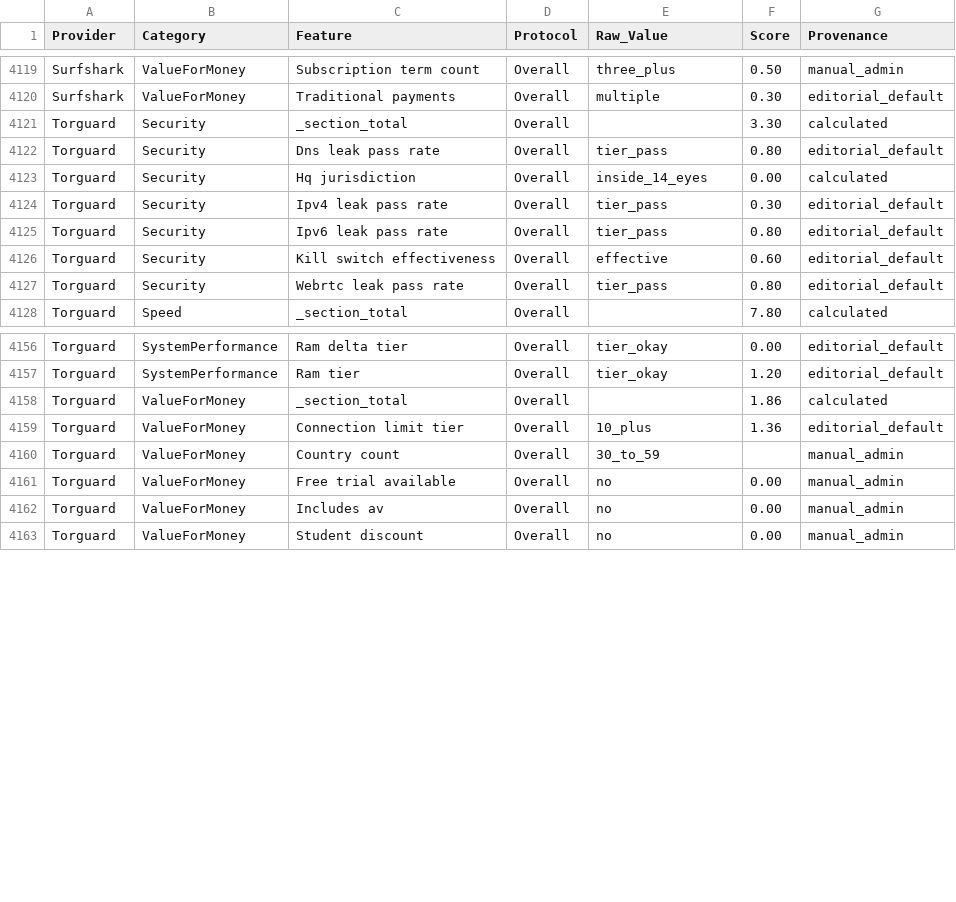
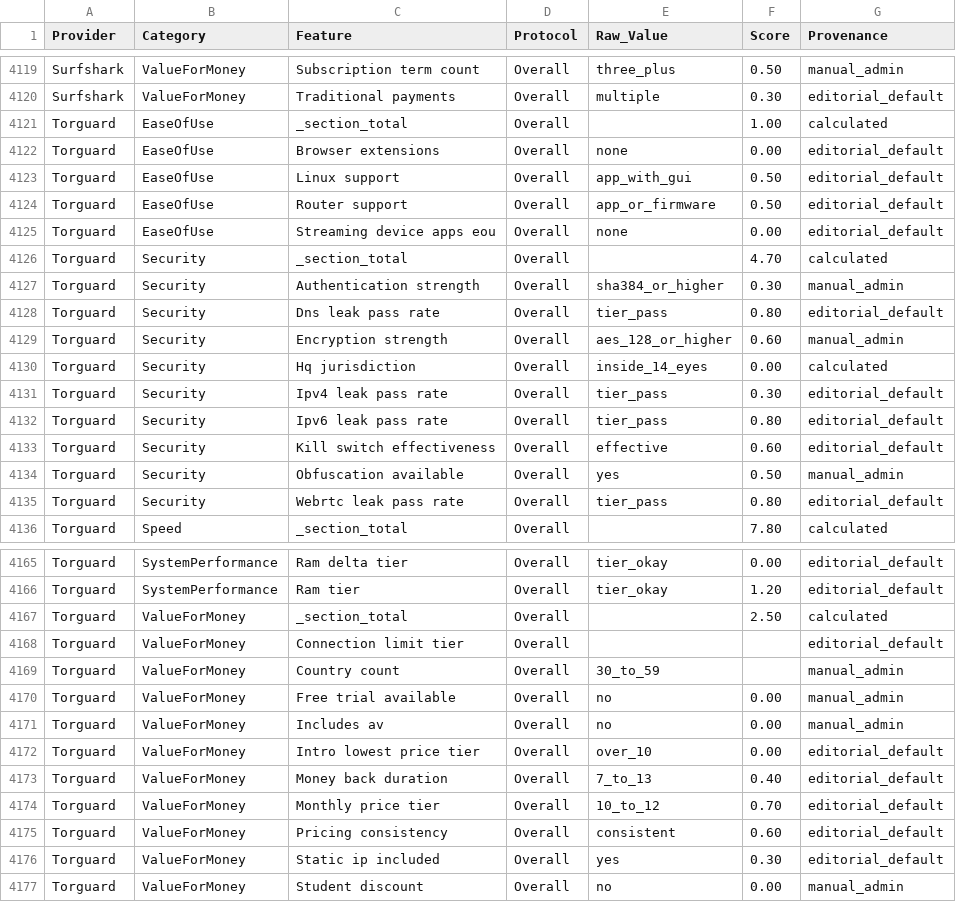
Before and after one commit to SeanMcGrathCT/comparitech-vpn-hub, a CSV file: Comparitech_Feature_Scores_Long.csv, drawn as a sheet; only a part is shown, gaps mark what is left out; the diff covers the shown part only.

Commit message:
data: evidence pack refresh 2026-06-18T08:03:38Z

```diff
--- a/Comparitech_Feature_Scores_Long.csv
+++ b/Comparitech_Feature_Scores_Long.csv
@@ -4120,4 +4120,11 @@ Surfshark,ValueForMoney,Subscription term count,Overall,three_plus,0.50,manual_a
 Surfshark,ValueForMoney,Traditional payments,Overall,multiple,0.30,editorial_default
-Torguard,Security,_section_total,Overall,,3.30,calculated
+Torguard,EaseOfUse,_section_total,Overall,,1.00,calculated
+Torguard,EaseOfUse,Browser extensions,Overall,none,0.00,editorial_default
+Torguard,EaseOfUse,Linux support,Overall,app_with_gui,0.50,editorial_default
+Torguard,EaseOfUse,Router support,Overall,app_or_firmware,0.50,editorial_default
+Torguard,EaseOfUse,Streaming device apps eou,Overall,none,0.00,editorial_default
+Torguard,Security,_section_total,Overall,,4.70,calculated
+Torguard,Security,Authentication strength,Overall,sha384_or_higher,0.30,manual_admin
 Torguard,Security,Dns leak pass rate,Overall,tier_pass,0.80,editorial_default
+Torguard,Security,Encryption strength,Overall,aes_128_or_higher,0.60,manual_admin
 Torguard,Security,Hq jurisdiction,Overall,inside_14_eyes,0.00,calculated
@@ -4126,2 +4133,3 @@ Torguard,Security,Ipv6 leak pass rate,Overall,tier_pass,0.80,editorial_default
 Torguard,Security,Kill switch effectiveness,Overall,effective,0.60,editorial_default
+Torguard,Security,Obfuscation available,Overall,yes,0.50,manual_admin
 Torguard,Security,Webrtc leak pass rate,Overall,tier_pass,0.80,editorial_default
@@ -4157,4 +4166,4 @@ Torguard,SystemPerformance,Ram delta tier,Overall,tier_okay,0.00,editorial_defau
 Torguard,SystemPerformance,Ram tier,Overall,tier_okay,1.20,editorial_default
-Torguard,ValueForMoney,_section_total,Overall,,1.86,calculated
-Torguard,ValueForMoney,Connection limit tier,Overall,10_plus,1.36,editorial_default
+Torguard,ValueForMoney,_section_total,Overall,,2.50,calculated
+Torguard,ValueForMoney,Connection limit tier,Overall,,,editorial_default
 Torguard,ValueForMoney,Country count,Overall,30_to_59,,manual_admin
@@ -4162,2 +4171,7 @@ Torguard,ValueForMoney,Free trial available,Overall,no,0.00,manual_admin
 Torguard,ValueForMoney,Includes av,Overall,no,0.00,manual_admin
+Torguard,ValueForMoney,Intro lowest price tier,Overall,over_10,0.00,editorial_default
+Torguard,ValueForMoney,Money back duration,Overall,7_to_13,0.40,editorial_default
+Torguard,ValueForMoney,Monthly price tier,Overall,10_to_12,0.70,editorial_default
+Torguard,ValueForMoney,Pricing consistency,Overall,consistent,0.60,editorial_default
+Torguard,ValueForMoney,Static ip included,Overall,yes,0.30,editorial_default
 Torguard,ValueForMoney,Student discount,Overall,no,0.00,manual_admin
```
Also changed, not shown: 1 added row and 4 edited cells elsewhere in this file, Comparitech_Raw_Telemetry.csv, 1 other file.
